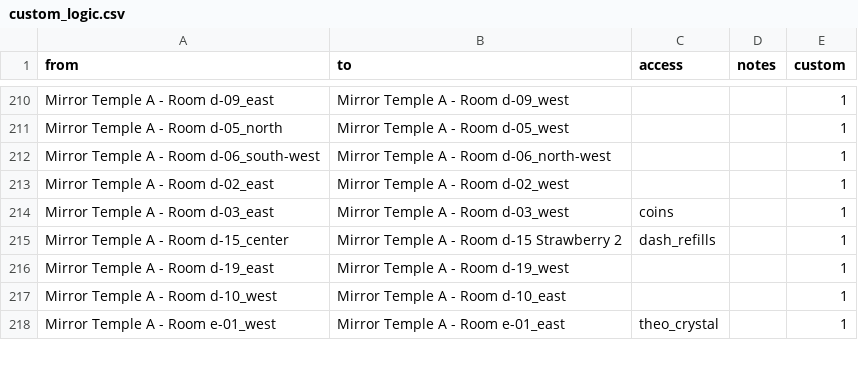
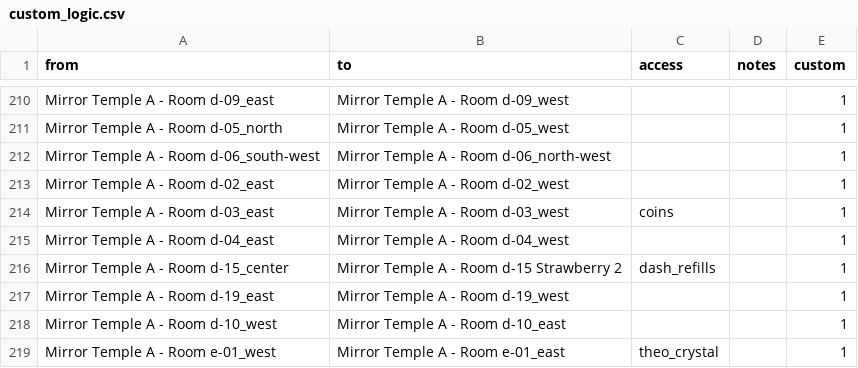
Before and after one commit to Zeeveez/CelesteOpenWorldPoptracker, a CSV file: scripts/logic/custom_logic.csv, drawn as a sheet; only a part is shown, gaps mark what is left out; the diff names each change by its address in the sheet, - before the commit and + after, or states it on an @@ line.

```diff
--- a/scripts/logic/custom_logic.csv
+++ b/scripts/logic/custom_logic.csv
+row 215: Mirror Temple A - Room d-04_east | Mirror Temple A - Room d-04_west |  |  | 1
```
Also changed, not shown: 1 other file.
